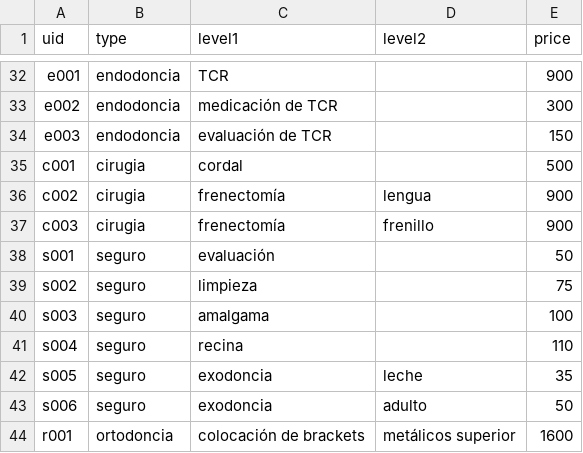
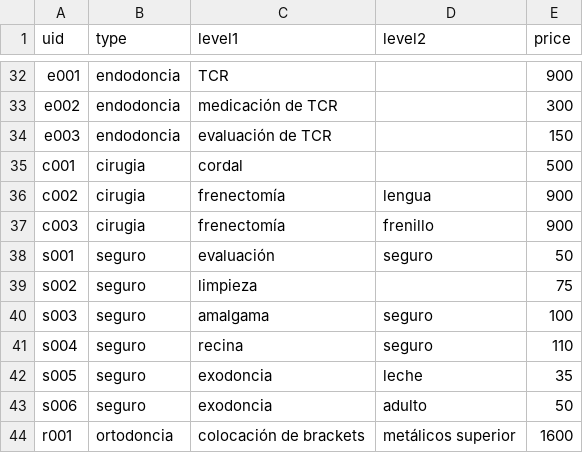
Before and after one commit to davidromero/edent_backend, a CSV file: scripts/input/Tarifario.csv, drawn as a sheet; only a part is shown, gaps mark what is left out.

```diff
--- a/scripts/input/Tarifario.csv
+++ b/scripts/input/Tarifario.csv
@@ -37,6 +37,6 @@ c002,cirugia,frenectomía,lengua,900
 c003,cirugia,frenectomía,frenillo,900
-s001,seguro,evaluación,,50
+s001,seguro,evaluación,seguro,50
 s002,seguro,limpieza,,75
-s003,seguro,amalgama,,100
-s004,seguro,recina,,110
+s003,seguro,amalgama,seguro,100
+s004,seguro,recina,seguro,110
 s005,seguro,exodoncia,leche,35
```
Also changed, not shown: 1 other file.
